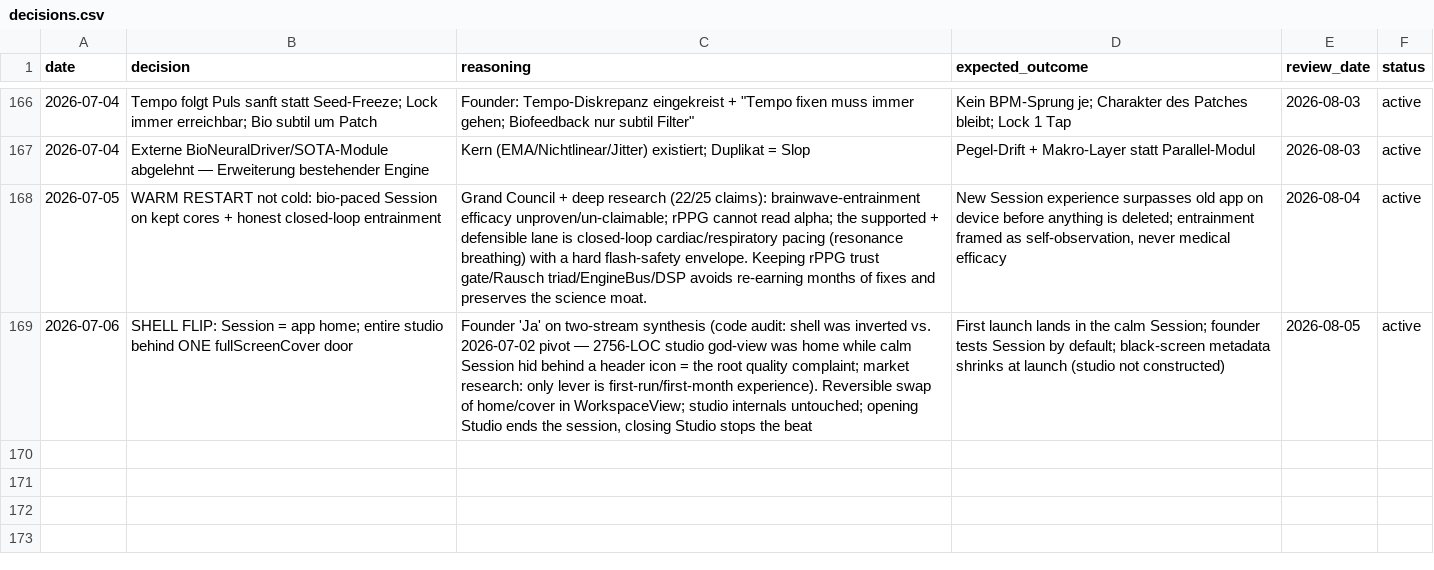
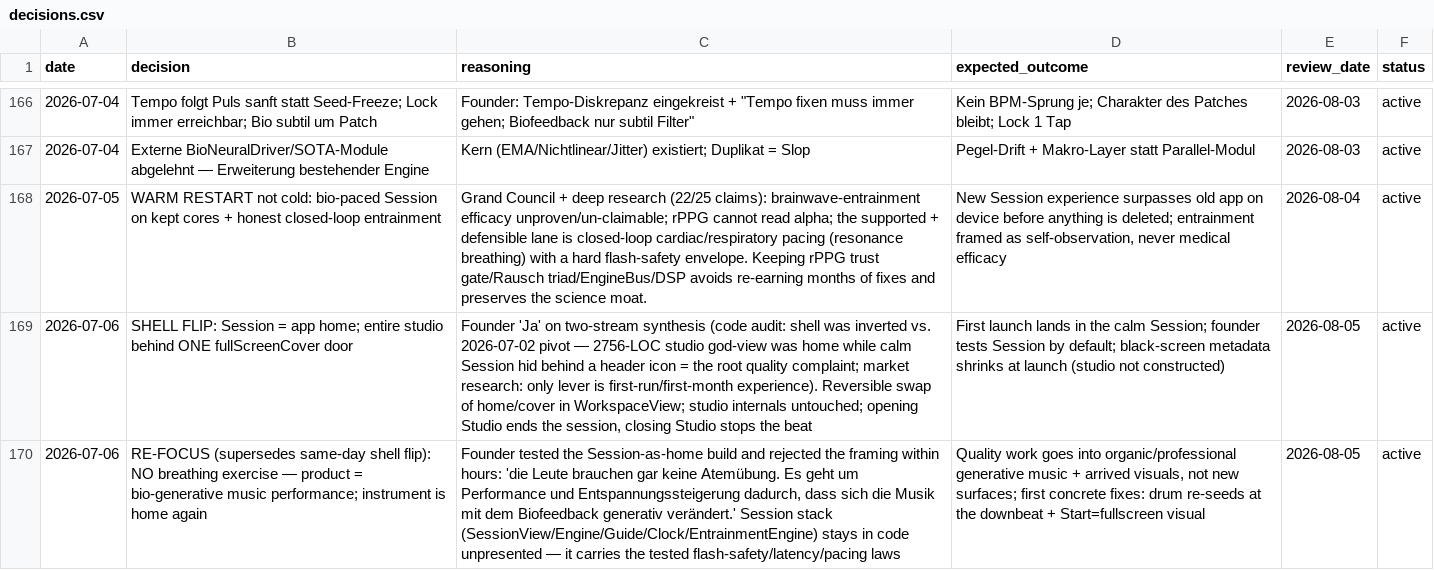
Before and after one commit to vibrationalforce/blab-ios-app, a CSV file: decisions.csv, drawn as a sheet; only a part is shown, gaps mark what is left out; the diff names each change by its address in the sheet, - before the commit and + after, or states it on an @@ line.

```diff
--- a/decisions.csv
+++ b/decisions.csv
+row 170: 2026-07-06 | RE-FOCUS (supersedes same-day shell flip): NO breathing exercise — product = bio-generative music performance; instrument is home again | Founder tested the Session-as-home build and rejected the framing within hours: 'die Leute brauchen gar keine Atemübung. Es geht um Performance und Entspannungssteigerung dadurch, dass sich die Musik mit dem Biofeedback generativ verändert.' Session stack (SessionView/Engine/Guide/Clock/EntrainmentEngine) stays in code unpresented — it carries the tested flash-safety/latency/pacing laws | Quality work goes into organic/professional generative music + arrived visuals, not new surfaces; first concrete fixes: drum re-seeds at the downbeat + Start=fullscreen visual | 2026-08-05 | active
```
Also changed, not shown: 2 other files.
